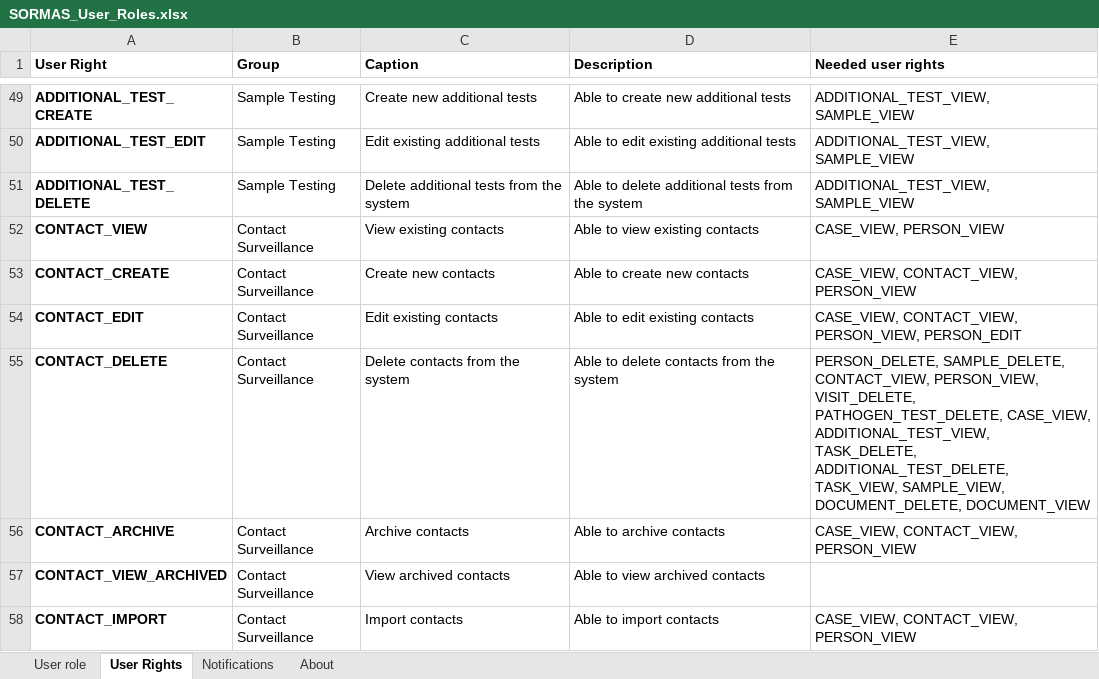
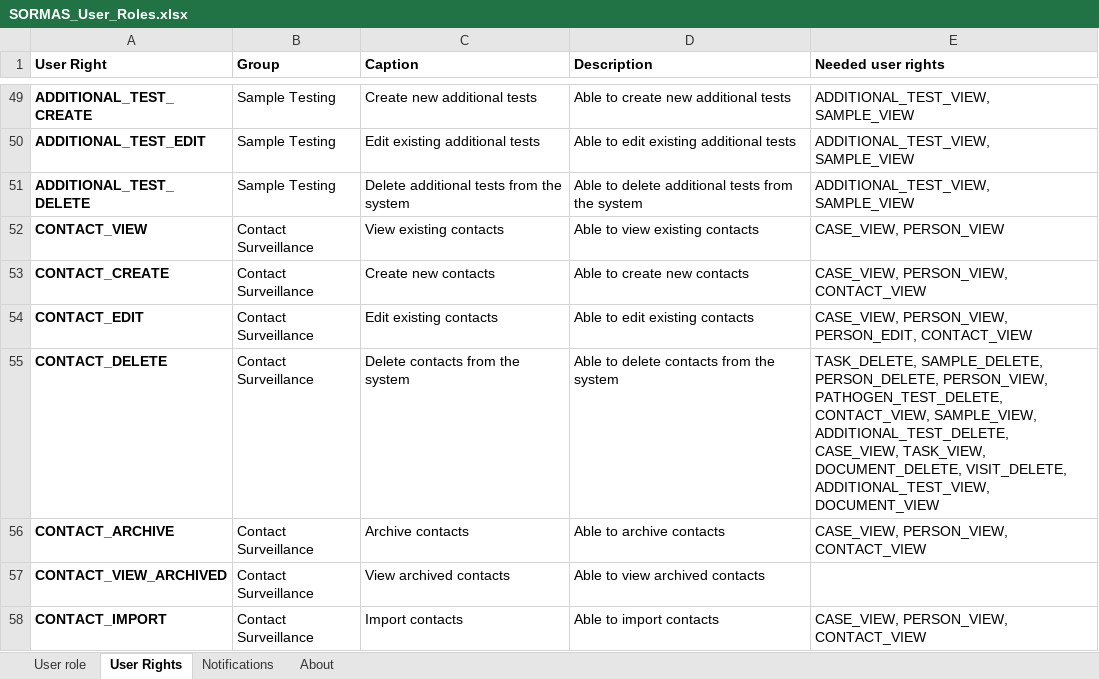
Before and after one commit to SORMAS-Foundation/SORMAS-Project, an Excel workbook: sormas-api/src/main/resources/doc/SORMAS_User_Roles.xlsx, sheet User Rights, drawn as a sheet; only a part is shown, gaps mark what is left out; values as stored, in another font and other column widths than the file's, no borders; the diff covers the shown part only; the diff names each change by its address in the sheet, - before the commit and + after, or states it on an @@ line.

```diff
--- a/sormas-api/src/main/resources/doc/SORMAS_User_Roles.xlsx (sheet User Rights)
+++ b/sormas-api/src/main/resources/doc/SORMAS_User_Roles.xlsx (sheet User Rights)
-E53 (Needed user rights): CASE_VIEW, CONTACT_VIEW, PERSON_VIEW
+E53 (Needed user rights): CASE_VIEW, PERSON_VIEW, CONTACT_VIEW
-E54 (Needed user rights): CASE_VIEW, CONTACT_VIEW, PERSON_VIEW, PERSON_EDIT
+E54 (Needed user rights): CASE_VIEW, PERSON_VIEW, PERSON_EDIT, CONTACT_VIEW
-E55 (Needed user rights): PERSON_DELETE, SAMPLE_DELETE, CONTACT_VIEW, PERSON_VIEW, VISIT_DELETE, PATHOGEN_TEST_DELETE, CASE_VIEW, ADDITIONAL_TEST_VIEW, TASK_DELETE, ADDITIONAL_TEST_DELETE, TASK_VIEW, SAMPLE_VIEW, DOCUMENT_DELETE, DOCUMENT_VIEW
+E55 (Needed user rights): TASK_DELETE, SAMPLE_DELETE, PERSON_DELETE, PERSON_VIEW, PATHOGEN_TEST_DELETE, CONTACT_VIEW, SAMPLE_VIEW, ADDITIONAL_TEST_DELETE, CASE_VIEW, TASK_VIEW, DOCUMENT_DELETE, VISIT_DELETE, ADDITIONAL_TEST_VIEW, DOCUMENT_VIEW
-E56 (Needed user rights): CASE_VIEW, CONTACT_VIEW, PERSON_VIEW
+E56 (Needed user rights): CASE_VIEW, PERSON_VIEW, CONTACT_VIEW
-E58 (Needed user rights): CASE_VIEW, CONTACT_VIEW, PERSON_VIEW
+E58 (Needed user rights): CASE_VIEW, PERSON_VIEW, CONTACT_VIEW
```
Also changed, not shown: 62 edited cells elsewhere in this sheet, sormas-api/src/main/resources/doc/SORMAS_Data_Dictionary.xlsx, 13 other files.
